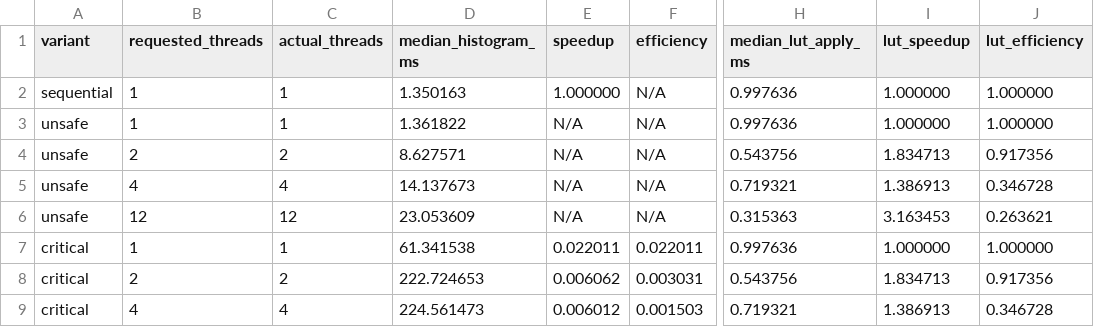
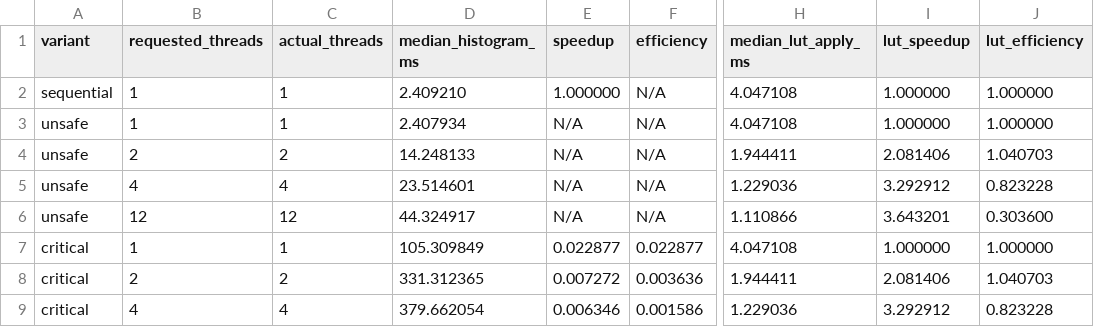
Before and after one commit to rishikeshgowdakk/PC, a CSV file: pixelsprint/output/results.csv, drawn as a sheet; only a part is shown, gaps mark what is left out; the diff covers the shown part only; the diff names each change by its address in the sheet, - before the commit and + after, or states it on an @@ line.

```diff
--- a/pixelsprint/output/results.csv
+++ b/pixelsprint/output/results.csv
-D2 (median_histogram_ms): 1.350163
+D2 (median_histogram_ms): 2.409210
-H2:H3 (median_lut_apply_ms): 0.997636
+H2:H3 (median_lut_apply_ms): 4.047108
-D3 (median_histogram_ms): 1.361822
+D3 (median_histogram_ms): 2.407934
-D4 (median_histogram_ms): 8.627571
+D4 (median_histogram_ms): 14.248133
-H4 (median_lut_apply_ms): 0.543756
+H4 (median_lut_apply_ms): 1.944411
-I4 (lut_speedup): 1.834713
+I4 (lut_speedup): 2.081406
-J4 (lut_efficiency): 0.917356
+J4 (lut_efficiency): 1.040703
-D5 (median_histogram_ms): 14.137673
+D5 (median_histogram_ms): 23.514601
-H5 (median_lut_apply_ms): 0.719321
+H5 (median_lut_apply_ms): 1.229036
-I5 (lut_speedup): 1.386913
+I5 (lut_speedup): 3.292912
-J5 (lut_efficiency): 0.346728
+J5 (lut_efficiency): 0.823228
-D6 (median_histogram_ms): 23.053609
+D6 (median_histogram_ms): 44.324917
-H6 (median_lut_apply_ms): 0.315363
+H6 (median_lut_apply_ms): 1.110866
-I6 (lut_speedup): 3.163453
+I6 (lut_speedup): 3.643201
-J6 (lut_efficiency): 0.263621
+J6 (lut_efficiency): 0.303600
-D7 (median_histogram_ms): 61.341538
+D7 (median_histogram_ms): 105.309849
-E7 (speedup): 0.022011
+E7 (speedup): 0.022877
-F7 (efficiency): 0.022011
+F7 (efficiency): 0.022877
-H7 (median_lut_apply_ms): 0.997636
+H7 (median_lut_apply_ms): 4.047108
-D8 (median_histogram_ms): 222.724653
+D8 (median_histogram_ms): 331.312365
-E8 (speedup): 0.006062
+E8 (speedup): 0.007272
-F8 (efficiency): 0.003031
+F8 (efficiency): 0.003636
-H8 (median_lut_apply_ms): 0.543756
+H8 (median_lut_apply_ms): 1.944411
-I8 (lut_speedup): 1.834713
+I8 (lut_speedup): 2.081406
-J8 (lut_efficiency): 0.917356
+J8 (lut_efficiency): 1.040703
-D9 (median_histogram_ms): 224.561473
+D9 (median_histogram_ms): 379.662054
-E9 (speedup): 0.006012
+E9 (speedup): 0.006346
-F9 (efficiency): 0.001503
+F9 (efficiency): 0.001586
-H9 (median_lut_apply_ms): 0.719321
+H9 (median_lut_apply_ms): 1.229036
-I9 (lut_speedup): 1.386913
+I9 (lut_speedup): 3.292912
-J9 (lut_efficiency): 0.346728
+J9 (lut_efficiency): 0.823228
```
Also changed, not shown: 72 edited cells elsewhere in this file, 2 other files.
